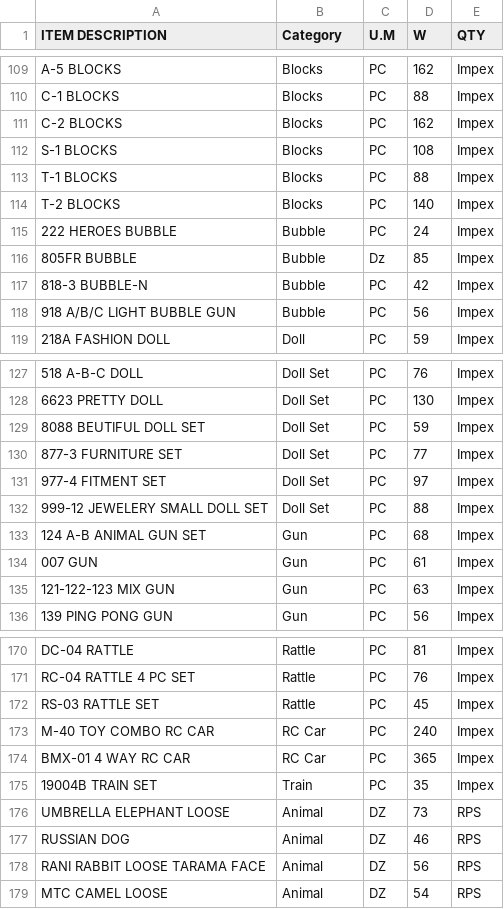
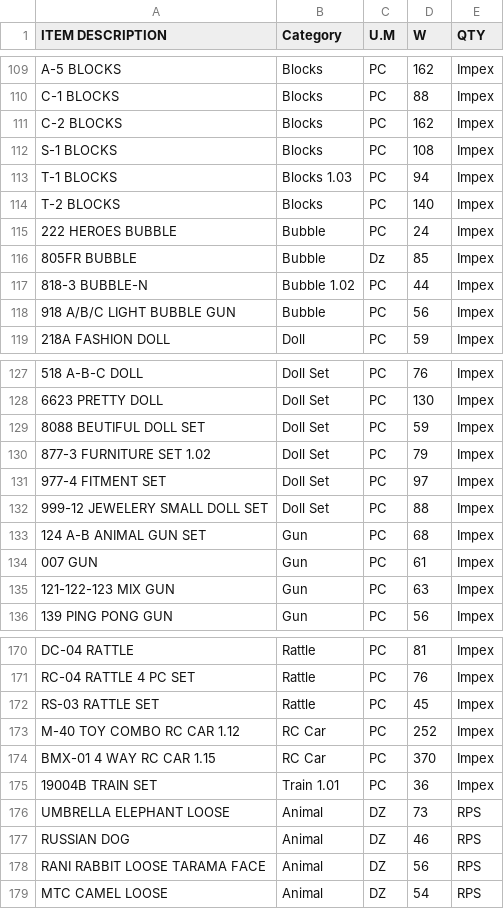
Before and after one commit to KrishnaGadia/sturdy-doodle, a CSV file: ProductList.csv, drawn as a sheet; only a part is shown, gaps mark what is left out; the diff covers the shown part only.

```diff
--- a/ProductList.csv
+++ b/ProductList.csv
@@ -112,3 +112,3 @@ C-2 BLOCKS,Blocks,PC,162,Impex
 S-1 BLOCKS,Blocks,PC,108,Impex
-T-1 BLOCKS,Blocks,PC,88,Impex
+T-1 BLOCKS,Blocks 1.03,PC,94,Impex
 T-2 BLOCKS,Blocks,PC,140,Impex
@@ -116,3 +116,3 @@ T-2 BLOCKS,Blocks,PC,140,Impex
 805FR BUBBLE,Bubble,Dz,85,Impex
-818-3 BUBBLE-N,Bubble,PC,42,Impex
+818-3 BUBBLE-N,Bubble 1.02,PC,44,Impex
 918 A/B/C LIGHT BUBBLE GUN,Bubble,PC,56,Impex
@@ -129,3 +129,3 @@ T-2 BLOCKS,Blocks,PC,140,Impex
 8088 BEUTIFUL DOLL SET,Doll Set,PC,59,Impex
-877-3 FURNITURE SET,Doll Set,PC,77,Impex
+877-3 FURNITURE SET 1.02,Doll Set,PC,79,Impex
 977-4 FITMENT SET,Doll Set,PC,97,Impex
@@ -172,5 +172,5 @@ RC-04 RATTLE 4 PC SET,Rattle,PC,76,Impex
 RS-03 RATTLE SET,Rattle,PC,45,Impex
-M-40 TOY COMBO RC CAR,RC Car,PC,240,Impex
-BMX-01 4 WAY RC CAR,RC Car,PC,365,Impex
-19004B TRAIN SET,Train,PC,35,Impex
+M-40 TOY COMBO RC CAR 1.12,RC Car,PC,252,Impex
+BMX-01 4 WAY RC CAR 1.15,RC Car,PC,370,Impex
+19004B TRAIN SET,Train 1.01,PC,36,Impex
 UMBRELLA ELEPHANT LOOSE,Animal,DZ,73,RPS
```
Also changed, not shown: 18 edited cells elsewhere in this file.
